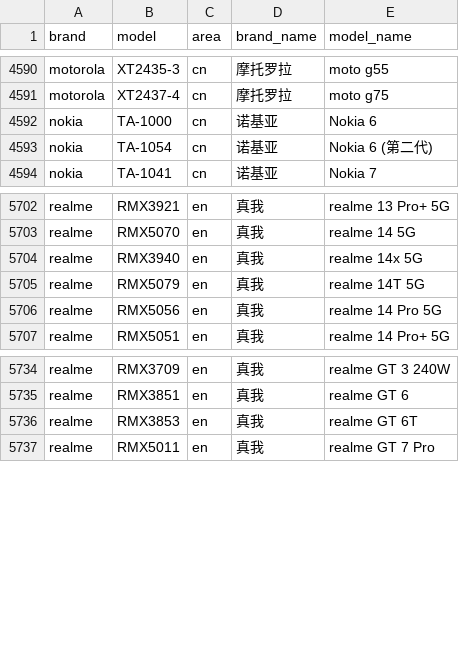
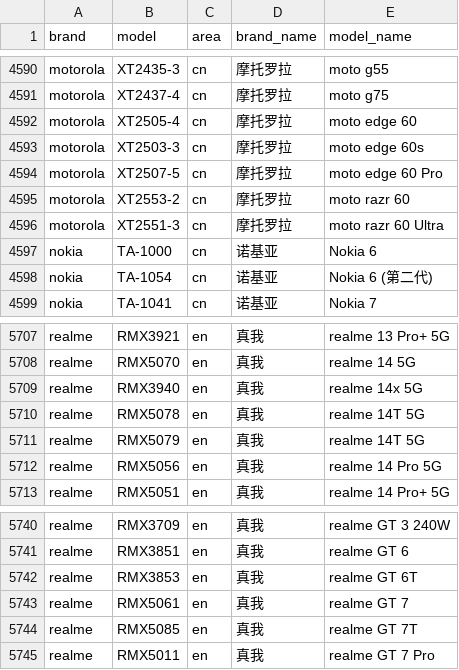
Before and after one commit to blackblock1523/mobilemodels, a CSV file: brand_model.csv, drawn as a sheet; only a part is shown, gaps mark what is left out; the diff names each change by its address in the sheet, - before the commit and + after, or states it on an @@ line.

Commit message:
Sync with MobileModels 19032ea5d3f590d8382da4a7c1c8acb5c35d8d52

```diff
--- a/brand_model.csv
+++ b/brand_model.csv
+row 4592: motorola | XT2505-4 | cn | 摩托罗拉 | moto edge 60
+row 4593: motorola | XT2503-3 | cn | 摩托罗拉 | moto edge 60s
+row 4594: motorola | XT2507-5 | cn | 摩托罗拉 | moto edge 60 Pro
+row 4595: motorola | XT2553-2 | cn | 摩托罗拉 | moto razr 60
+row 4596: motorola | XT2551-3 | cn | 摩托罗拉 | moto razr 60 Ultra
+row 5710: realme | RMX5078 | en | 真我 | realme 14T 5G
+row 5743: realme | RMX5061 | en | 真我 | realme GT 7
+row 5744: realme | RMX5085 | en | 真我 | realme GT 7T
```
Also changed, not shown: 1 other file.
